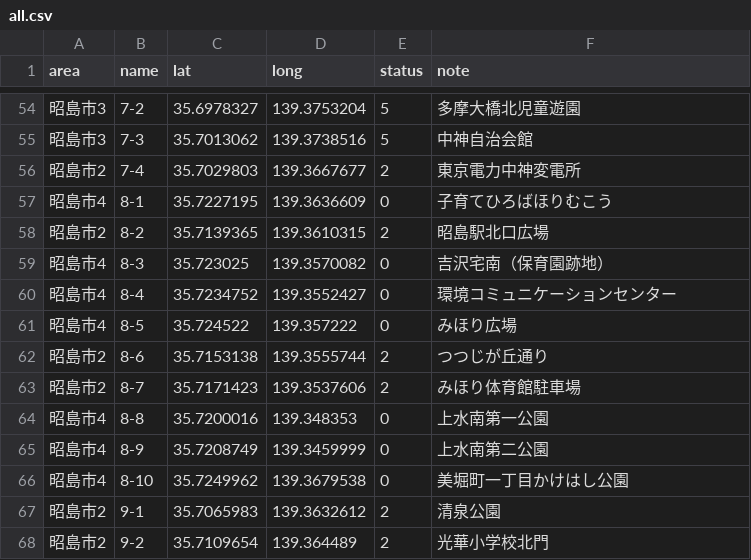
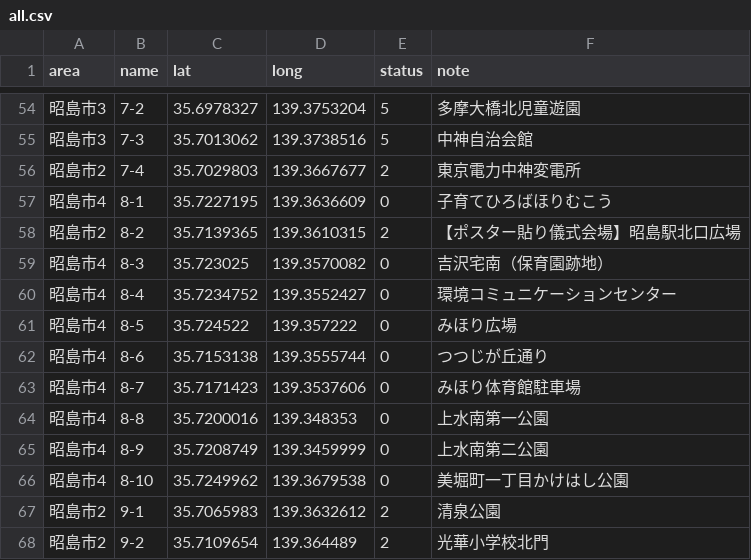
Before and after one commit to yuukiner/akishima2025, a CSV file: public/data/all.csv, drawn as a sheet; only a part is shown, gaps mark what is left out.

```diff
--- a/public/data/all.csv
+++ b/public/data/all.csv
@@ -57,3 +57,3 @@ area,name,lat,long,status,note
 昭島市4,8-1,35.7227195,139.3636609,0,子育てひろばほりむこう
-昭島市2,8-2,35.7139365,139.3610315,2,昭島駅北口広場
+昭島市2,8-2,35.7139365,139.3610315,2,【ポスター貼り儀式会場】昭島駅北口広場
 昭島市4,8-3,35.723025,139.3570082,0,吉沢宅南（保育園跡地）
@@ -61,4 +61,4 @@ area,name,lat,long,status,note
 昭島市4,8-5,35.724522,139.357222,0,みほり広場
-昭島市2,8-6,35.7153138,139.3555744,2,つつじが丘通り
-昭島市2,8-7,35.7171423,139.3537606,2,みほり体育館駐車場
+昭島市4,8-6,35.7153138,139.3555744,0,つつじが丘通り
+昭島市4,8-7,35.7171423,139.3537606,0,みほり体育館駐車場
 昭島市4,8-8,35.7200016,139.348353,0,上水南第一公園
```
Also changed, not shown: 6 other files.
